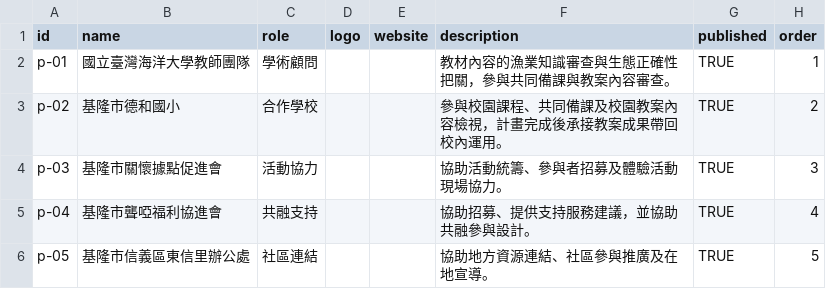
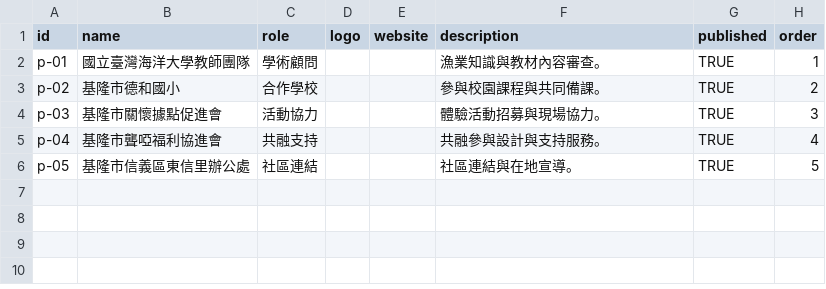
Before and after one commit to keelung-ocean-sports/keelung-ocean-sports.github.io, a CSV file: keelung-fish-education/content/seed/partners.csv, drawn as a sheet.

```diff
--- a/keelung-fish-education/content/seed/partners.csv
+++ b/keelung-fish-education/content/seed/partners.csv
@@ -1,6 +1,6 @@
 id,name,role,logo,website,description,published,order
-p-01,國立臺灣海洋大學教師團隊,學術顧問,,,教材內容的漁業知識審查與生態正確性把關，參與共同備課與教案內容審查。,TRUE,1
-p-02,基隆市德和國小,合作學校,,,參與校園課程、共同備課及校園教案內容檢視，計畫完成後承接教案成果帶回校內運用。,TRUE,2
-p-03,基隆市關懷據點促進會,活動協力,,,協助活動統籌、參與者招募及體驗活動現場協力。,TRUE,3
-p-04,基隆市聾啞福利協進會,共融支持,,,協助招募、提供支持服務建議，並協助共融參與設計。,TRUE,4
-p-05,基隆市信義區東信里辦公處,社區連結,,,協助地方資源連結、社區參與推廣及在地宣導。,TRUE,5
+p-01,國立臺灣海洋大學教師團隊,學術顧問,,,漁業知識與教材內容審查。,TRUE,1
+p-02,基隆市德和國小,合作學校,,,參與校園課程與共同備課。,TRUE,2
+p-03,基隆市關懷據點促進會,活動協力,,,體驗活動招募與現場協力。,TRUE,3
+p-04,基隆市聾啞福利協進會,共融支持,,,共融參與設計與支持服務。,TRUE,4
+p-05,基隆市信義區東信里辦公處,社區連結,,,社區連結與在地宣導。,TRUE,5
```
Also changed, not shown: keelung-fish-education/content/seed/activities.csv, keelung-fish-education/content/seed/fishing_methods.csv, 16 other files.
